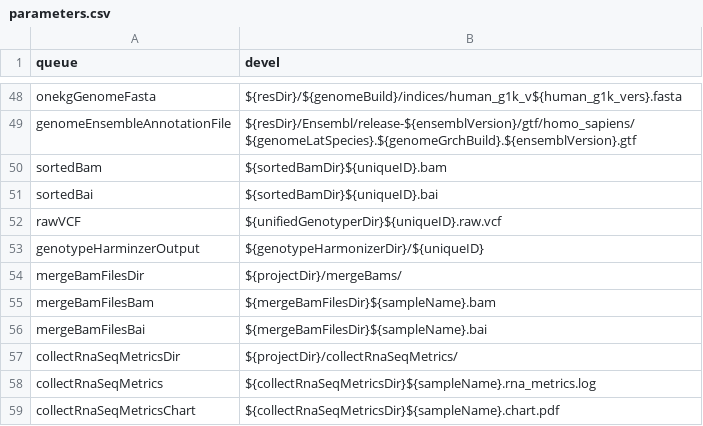
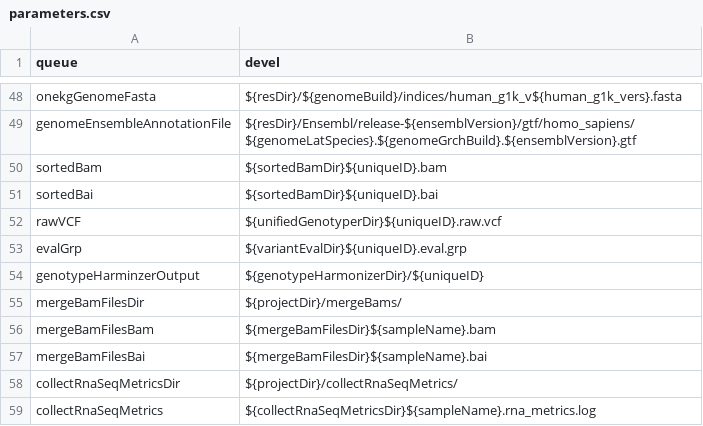
Before and after one commit to molgenis/molgenis-pipelines, a CSV file: compute5/Public_RNA-seq_QC/parameters.csv, drawn as a sheet; only a part is shown, gaps mark what is left out; the shorter side is filled out with more unchanged rows.

Commit message:
Make UG related parameter naming more conistent

```diff
--- a/compute5/Public_RNA-seq_QC/parameters.csv
+++ b/compute5/Public_RNA-seq_QC/parameters.csv
@@ -52,2 +52,3 @@ sortedBai,${sortedBamDir}${uniqueID}.bai
 rawVCF,${unifiedGenotyperDir}${uniqueID}.raw.vcf
+evalGrp,${variantEvalDir}${uniqueID}.eval.grp
 genotypeHarminzerOutput,${genotypeHarmonizerDir}/${uniqueID}
```
Also changed, not shown: 3 other files.
